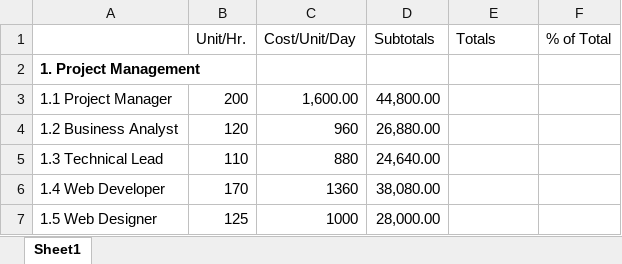
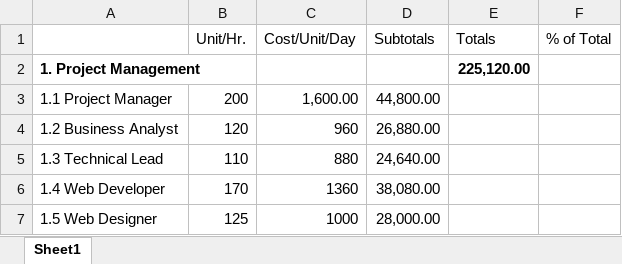
Before and after one commit to fghavoc/SOFTDEV-Monitoring-System, an Excel workbook: Documentation/PROJMAN/Budget Estimate and Financial Analysis.xlsx, sheet Sheet1, drawn as a sheet; only a part is shown; values as stored, in another font and other column widths than the file's, no borders; the diff covers the shown part only; the diff names each change by its address in the sheet, - before the commit and + after, or states it on an @@ line.

```diff
--- a/Documentation/PROJMAN/Budget Estimate and Financial Analysis.xlsx (sheet Sheet1)
+++ b/Documentation/PROJMAN/Budget Estimate and Financial Analysis.xlsx (sheet Sheet1)
-E2 (Totals): (empty)
+E2 (Totals): 225,120.00
```
Also changed, not shown: 29 added rows, 6 removed rows and 5 edited cells elsewhere in this sheet, formulas that keep their value, 1 other file.
